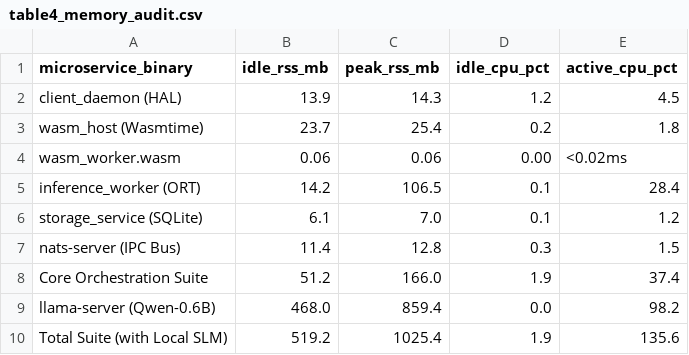
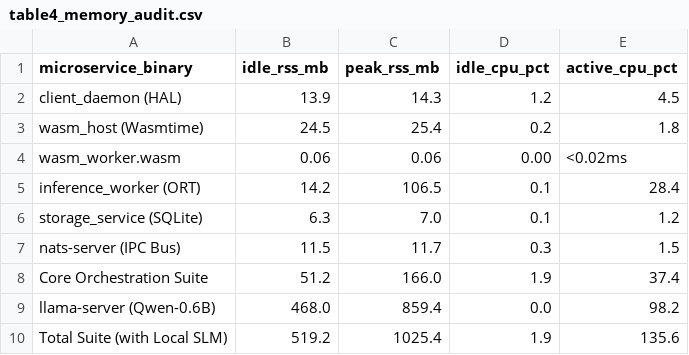
Before and after one commit to Joshua12012/Fleegent, a CSV file: benchmark_results/table4_memory_audit.csv, drawn as a sheet.

```diff
--- a/benchmark_results/table4_memory_audit.csv
+++ b/benchmark_results/table4_memory_audit.csv
@@ -2,7 +2,7 @@ microservice_binary,idle_rss_mb,peak_rss_mb,idle_cpu_pct,active_cpu_pct
 client_daemon (HAL),13.9,14.3,1.2,4.5
-wasm_host (Wasmtime),23.7,25.4,0.2,1.8
+wasm_host (Wasmtime),24.5,25.4,0.2,1.8
 wasm_worker.wasm,0.06,0.06,0.00,<0.02ms
 inference_worker (ORT),14.2,106.5,0.1,28.4
-storage_service (SQLite),6.1,7.0,0.1,1.2
-nats-server (IPC Bus),11.4,12.8,0.3,1.5
+storage_service (SQLite),6.3,7.0,0.1,1.2
+nats-server (IPC Bus),11.5,11.7,0.3,1.5
 Core Orchestration Suite,51.2,166.0,1.9,37.4
```
Also changed, not shown: benchmark_results/table2_tiered_gating.csv, 2 other files.
